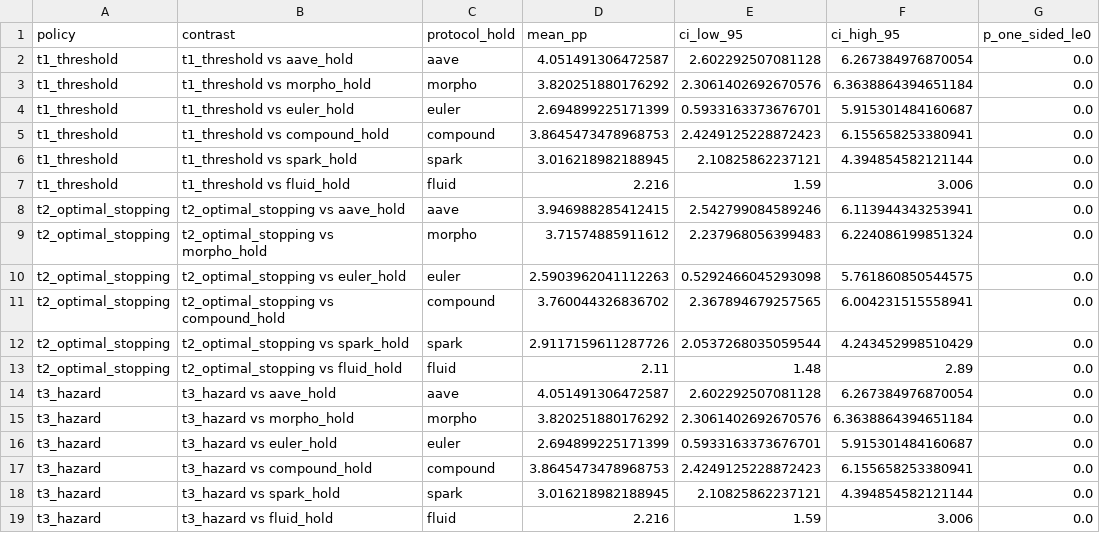
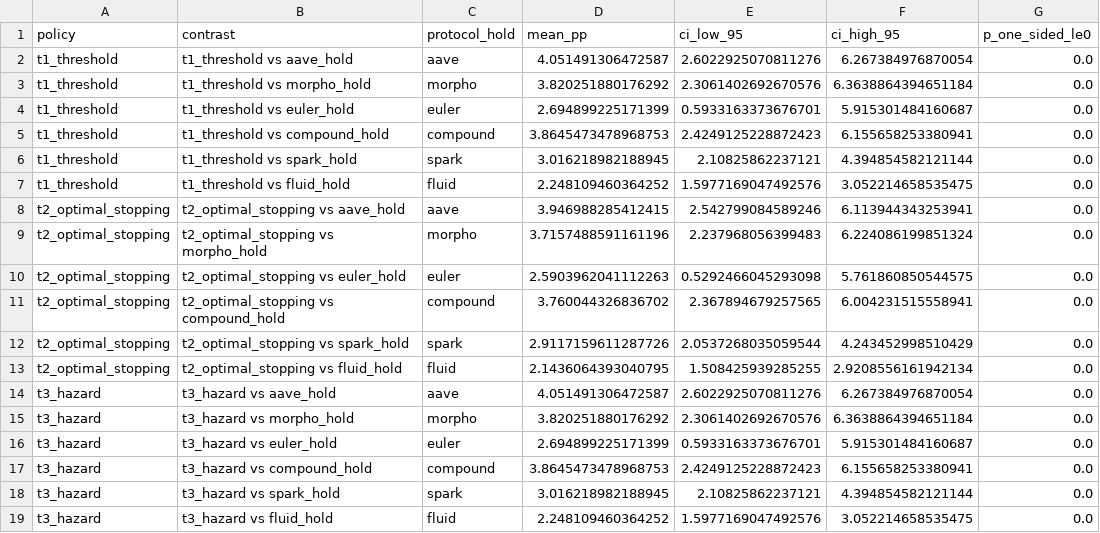
Before and after one commit to SergeySolovyev/icicpe-2026-event-time-mcdm-defi, a CSV file: results/institutional/tables/walk_forward_NxM_contrasts.csv, drawn as a sheet; only a part is shown; the diff names each change by its address in the sheet, - before the commit and + after, or states it on an @@ line.

```diff
--- a/results/institutional/tables/walk_forward_NxM_contrasts.csv
+++ b/results/institutional/tables/walk_forward_NxM_contrasts.csv
-E2 (ci_low_95): 2.602292507081128
+E2 (ci_low_95): 2.6022925070811276
-D7 (mean_pp): 2.216
+D7 (mean_pp): 2.248109460364252
-E7 (ci_low_95): 1.59
+E7 (ci_low_95): 1.5977169047492576
-F7 (ci_high_95): 3.006
+F7 (ci_high_95): 3.052214658535475
-D9 (mean_pp): 3.71574885911612
+D9 (mean_pp): 3.7157488591161196
-D13 (mean_pp): 2.11
+D13 (mean_pp): 2.1436064393040795
-E13 (ci_low_95): 1.48
+E13 (ci_low_95): 1.508425939285255
-F13 (ci_high_95): 2.89
+F13 (ci_high_95): 2.9208556161942134
-E14 (ci_low_95): 2.602292507081128
+E14 (ci_low_95): 2.6022925070811276
-D19 (mean_pp): 2.216
+D19 (mean_pp): 2.248109460364252
-E19 (ci_low_95): 1.59
+E19 (ci_low_95): 1.5977169047492576
-F19 (ci_high_95): 3.006
+F19 (ci_high_95): 3.052214658535475
```
Also changed, not shown: 2 other files.
